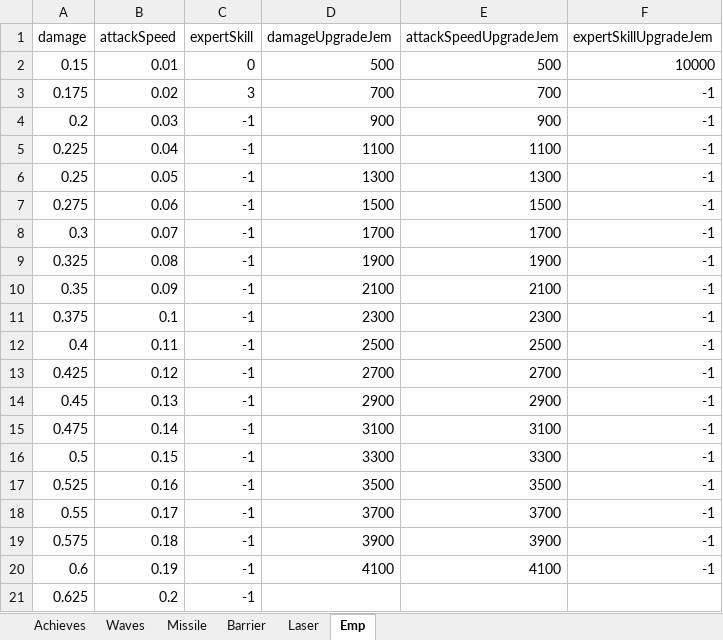
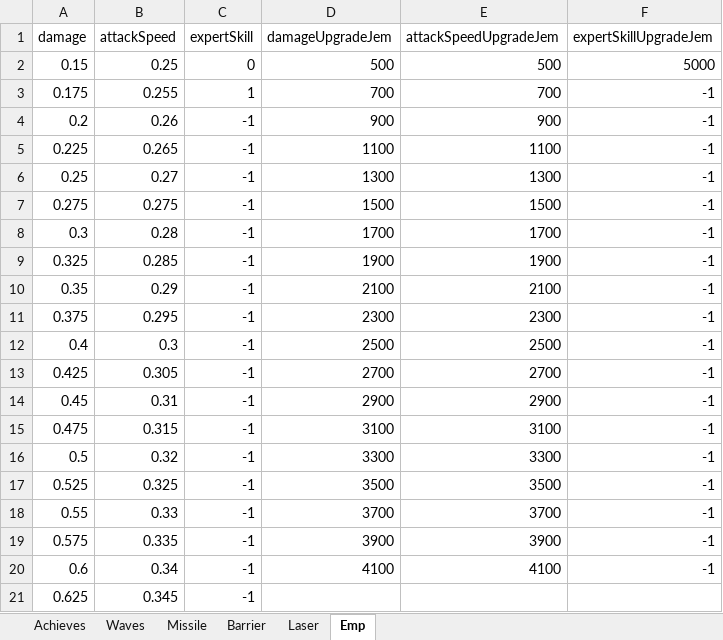
Before and after one commit to leejy811/cosmos, an Excel workbook: Assets/8. Execl/DataBase.xlsx, sheet Emp, drawn as a sheet; values as stored, in another font and other column widths than the file's, no borders; the diff names each change by its address in the sheet, - before the commit and + after, or states it on an @@ line.

```diff
--- a/Assets/8. Execl/DataBase.xlsx (sheet Emp)
+++ b/Assets/8. Execl/DataBase.xlsx (sheet Emp)
-B2 (attackSpeed): 0.01
+B2 (attackSpeed): 0.25
-F2 (expertSkillUpgradeJem): 10000
+F2 (expertSkillUpgradeJem): 5000
-B3 (attackSpeed): 0.02
+B3 (attackSpeed): 0.255
-C3 (expertSkill): 3
+C3 (expertSkill): 1
-B4 (attackSpeed): 0.03
+B4 (attackSpeed): 0.26
-B5 (attackSpeed): 0.04
+B5 (attackSpeed): 0.265
-B6 (attackSpeed): 0.05
+B6 (attackSpeed): 0.27
-B7 (attackSpeed): 0.06
+B7 (attackSpeed): 0.275
-B8 (attackSpeed): 0.07
+B8 (attackSpeed): 0.28
-B9 (attackSpeed): 0.08
+B9 (attackSpeed): 0.285
-B10 (attackSpeed): 0.09
+B10 (attackSpeed): 0.29
-B11 (attackSpeed): 0.1
+B11 (attackSpeed): 0.295
-B12 (attackSpeed): 0.11
+B12 (attackSpeed): 0.3
-B13 (attackSpeed): 0.12
+B13 (attackSpeed): 0.305
-B14 (attackSpeed): 0.13
+B14 (attackSpeed): 0.31
-B15 (attackSpeed): 0.14
+B15 (attackSpeed): 0.315
-B16 (attackSpeed): 0.15
+B16 (attackSpeed): 0.32
-B17 (attackSpeed): 0.16
+B17 (attackSpeed): 0.325
-B18 (attackSpeed): 0.17
+B18 (attackSpeed): 0.33
-B19 (attackSpeed): 0.18
+B19 (attackSpeed): 0.335
-B20 (attackSpeed): 0.19
+B20 (attackSpeed): 0.34
-B21 (attackSpeed): 0.2
+B21 (attackSpeed): 0.345
```
Also changed, not shown: sheet Laser, sheet Barrier, sheet Achieves, sheet Missile, 1 other file.
